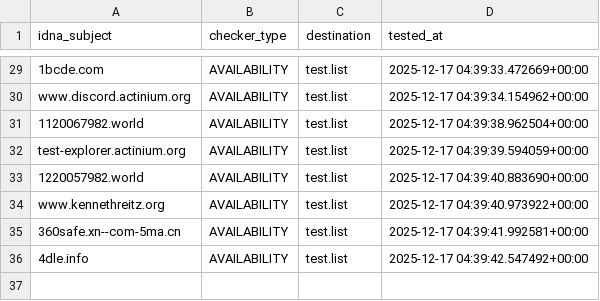
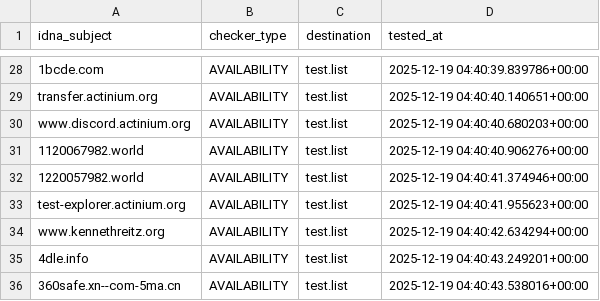
Before and after one commit to PyFunceble/ci_test, a CSV file: .pyfunceble/inactive.csv, drawn as a sheet; only a part is shown, gaps mark what is left out; removed rows and columns are numbered as before the commit, all else as after; the diff covers the shown part only; the diff names each change by its address in the sheet, - before the commit and + after, or states it on an @@ line.

```diff
--- a/.pyfunceble/inactive.csv
+++ b/.pyfunceble/inactive.csv
-D28 (tested_at): 2025-12-17 04:39:33.472669+00:00
+D28 (tested_at): 2025-12-19 04:40:39.839786+00:00
+row 29: transfer.actinium.org | AVAILABILITY | test.list | 2025-12-19 04:40:40.140651+00:00
-D30 (tested_at): 2025-12-17 04:39:34.154962+00:00
+D30 (tested_at): 2025-12-19 04:40:40.680203+00:00
-D31 (tested_at): 2025-12-17 04:39:38.962504+00:00
+D31 (tested_at): 2025-12-19 04:40:40.906276+00:00
-row 32: test-explorer.actinium.org | AVAILABILITY | test.list | 2025-12-17 04:39:39.594059+00:00
-D32 (tested_at): 2025-12-17 04:39:40.883690+00:00
+D32 (tested_at): 2025-12-19 04:40:41.374946+00:00
+row 33: test-explorer.actinium.org | AVAILABILITY | test.list | 2025-12-19 04:40:41.955623+00:00
-D34 (tested_at): 2025-12-17 04:39:40.973922+00:00
+D34 (tested_at): 2025-12-19 04:40:42.634294+00:00
-row 35: 360safe.xn--com-5ma.cn | AVAILABILITY | test.list | 2025-12-17 04:39:41.992581+00:00
-D35 (tested_at): 2025-12-17 04:39:42.547492+00:00
+D35 (tested_at): 2025-12-19 04:40:43.249201+00:00
+row 36: 360safe.xn--com-5ma.cn | AVAILABILITY | test.list | 2025-12-19 04:40:43.538016+00:00
```
Also changed, not shown: 4 added rows, 5 removed rows and 22 edited cells elsewhere in this file, .pyfunceble/whois.csv, 8 other files.
